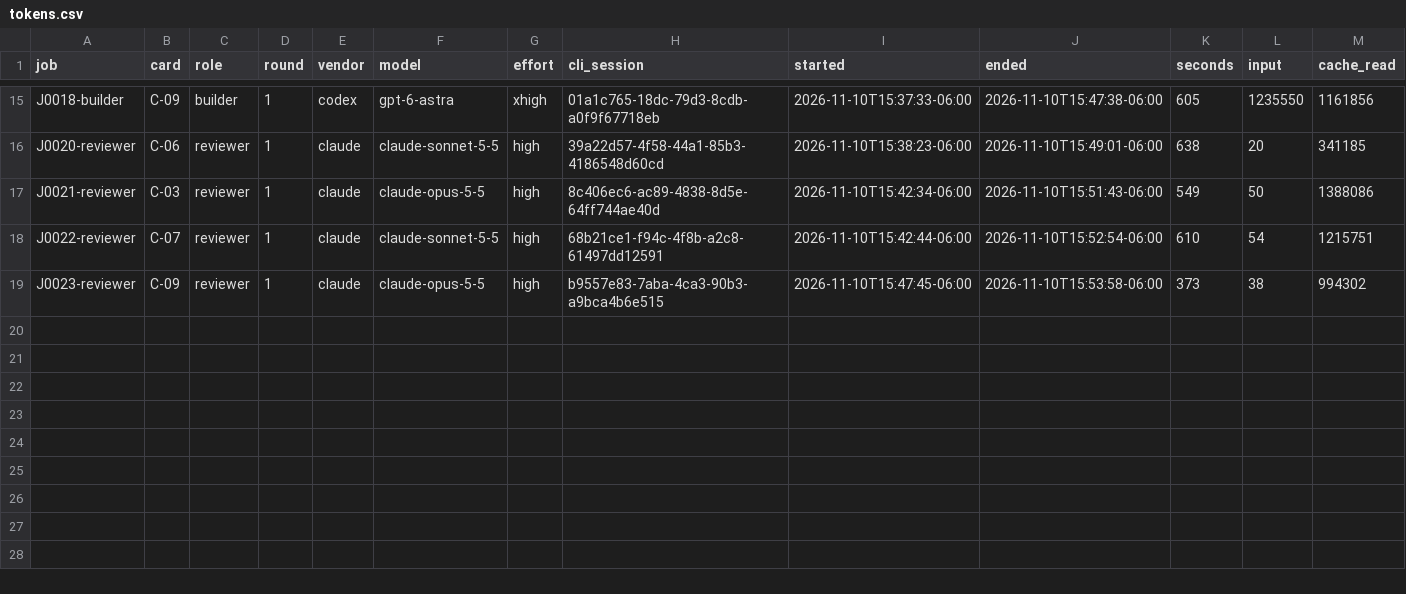
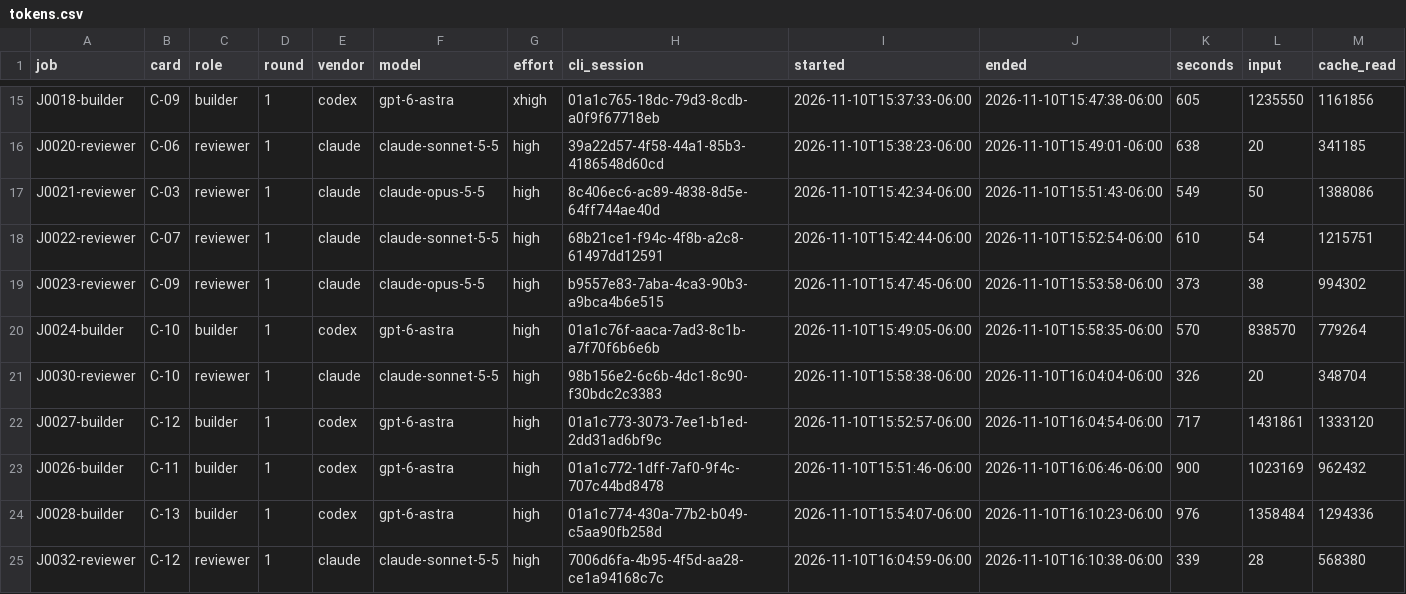
Before and after one commit to zpconn/proving-sqlite, a CSV file: evidence/tokens.csv, drawn as a sheet; only a part is shown, gaps mark what is left out; rows hold the shown columns only; the diff names each change by its address in the sheet, - before the commit and + after, or states it on an @@ line.

```diff
--- a/evidence/tokens.csv
+++ b/evidence/tokens.csv
+row 20: J0024-builder | C-10 | builder | 1 | codex | gpt-6-astra | high | 01a1c76f-aaca-7ad3-8c1b-a7f70f6b6e6b | 2026-11-10T15:49:05-06:00 | 2026-11-10T15:58:35-06:00 | 570 | 838570 | 779264
+row 21: J0030-reviewer | C-10 | reviewer | 1 | claude | claude-sonnet-5-5 | high | 98b156e2-6c6b-4dc1-8c90-f30bdc2c3383 | 2026-11-10T15:58:38-06:00 | 2026-11-10T16:04:04-06:00 | 326 | 20 | 348704
+row 22: J0027-builder | C-12 | builder | 1 | codex | gpt-6-astra | high | 01a1c773-3073-7ee1-b1ed-2dd31ad6bf9c | 2026-11-10T15:52:57-06:00 | 2026-11-10T16:04:54-06:00 | 717 | 1431861 | 1333120
+row 23: J0026-builder | C-11 | builder | 1 | codex | gpt-6-astra | high | 01a1c772-1dff-7af0-9f4c-707c44bd8478 | 2026-11-10T15:51:46-06:00 | 2026-11-10T16:06:46-06:00 | 900 | 1023169 | 962432
+row 24: J0028-builder | C-13 | builder | 1 | codex | gpt-6-astra | high | 01a1c774-430a-77b2-b049-c5aa90fb258d | 2026-11-10T15:54:07-06:00 | 2026-11-10T16:10:23-06:00 | 976 | 1358484 | 1294336
+row 25: J0032-reviewer | C-12 | reviewer | 1 | claude | claude-sonnet-5-5 | high | 7006d6fa-4b95-4f5d-aa28-ce1a94168c7c | 2026-11-10T16:04:59-06:00 | 2026-11-10T16:10:38-06:00 | 339 | 28 | 568380
```
Also changed, not shown: results.csv, 7 other files.
